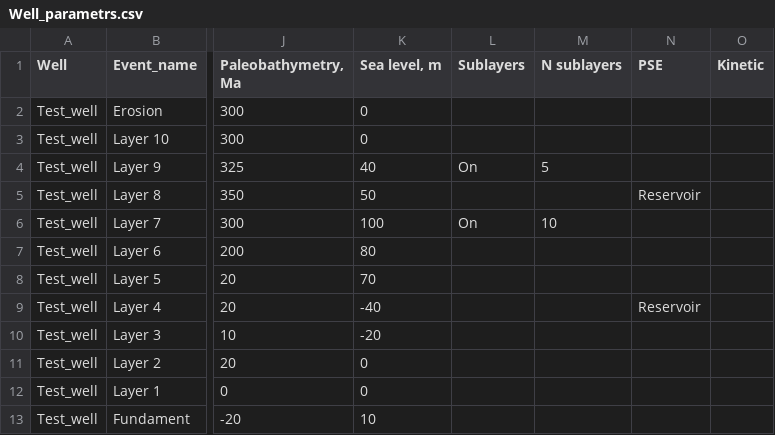
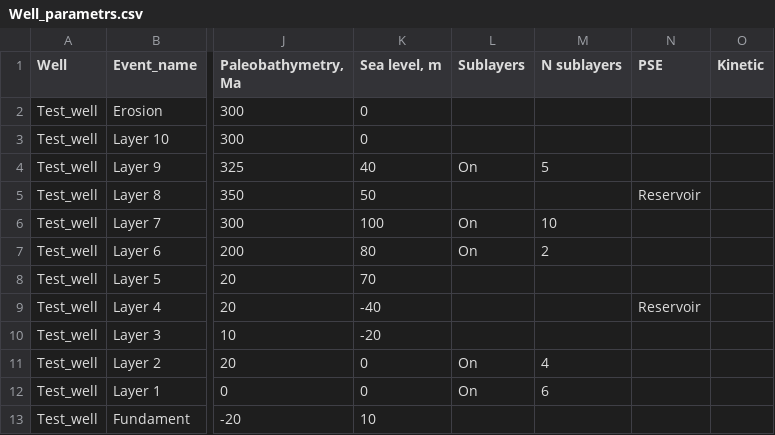
Before and after one commit to MariiaKalinina/BM, a CSV file: Well_parametrs.csv, drawn as a sheet; only a part is shown, gaps mark what is left out; the diff names each change by its address in the sheet, - before the commit and + after, or states it on an @@ line.

Commit message:
Add files via upload

```diff
--- a/Well_parametrs.csv
+++ b/Well_parametrs.csv
-L7 (Sublayers): (empty)
+L7 (Sublayers): On
-M7 (N sublayers): (empty)
+M7 (N sublayers): 2
-L11:L12 (Sublayers): (empty)
+L11:L12 (Sublayers): On
-M11 (N sublayers): (empty)
+M11 (N sublayers): 4
-M12 (N sublayers): (empty)
+M12 (N sublayers): 6
```
